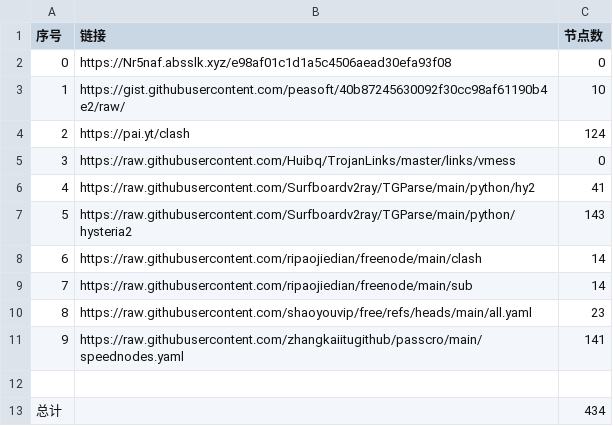
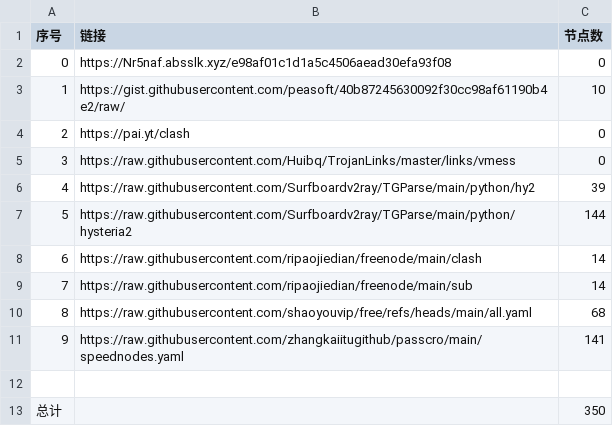
Before and after one commit to davidchim/NoMoreWalls, a CSV file: list_result.csv, drawn as a sheet.

```diff
--- a/list_result.csv
+++ b/list_result.csv
@@ -3,11 +3,11 @@
 1,https://gist.githubusercontent.com/peasoft/40b87245630092f30cc98af61190b4e2/raw/,10
-2,https://pai.yt/clash,124
+2,https://pai.yt/clash,0
 3,https://raw.githubusercontent.com/Huibq/TrojanLinks/master/links/vmess,0
-4,https://raw.githubusercontent.com/Surfboardv2ray/TGParse/main/python/hy2,41
-5,https://raw.githubusercontent.com/Surfboardv2ray/TGParse/main/python/hysteria2,143
+4,https://raw.githubusercontent.com/Surfboardv2ray/TGParse/main/python/hy2,39
+5,https://raw.githubusercontent.com/Surfboardv2ray/TGParse/main/python/hysteria2,144
 6,https://raw.githubusercontent.com/ripaojiedian/freenode/main/clash,14
 7,https://raw.githubusercontent.com/ripaojiedian/freenode/main/sub,14
-8,https://raw.githubusercontent.com/shaoyouvip/free/refs/heads/main/all.yaml,23
+8,https://raw.githubusercontent.com/shaoyouvip/free/refs/heads/main/all.yaml,68
 9,https://raw.githubusercontent.com/zhangkaiitugithub/passcro/main/speednodes.yaml,141
 
-总计,,434
+总计,,350
```
Also changed, not shown: 29 other files.
